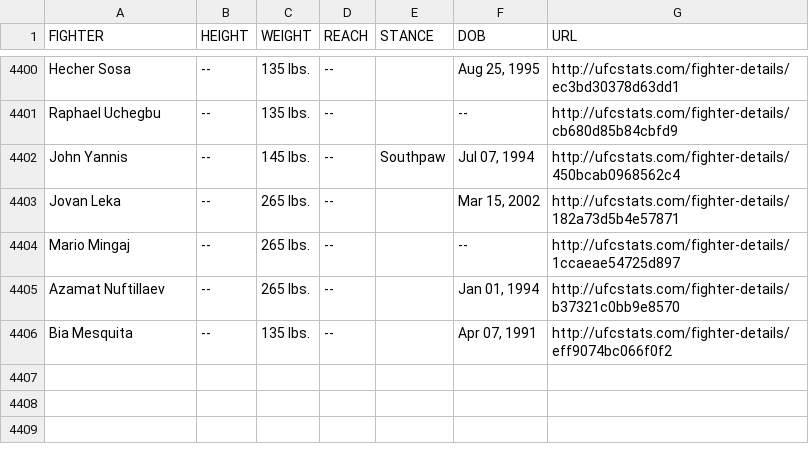
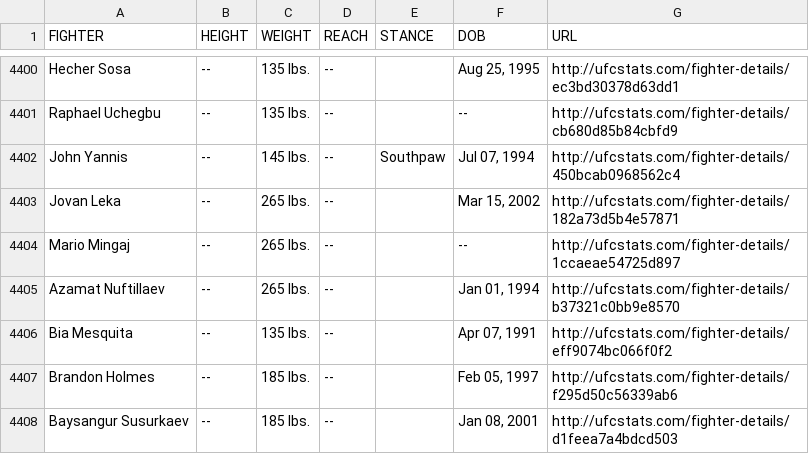
Before and after one commit to Greco1899/scrape_ufc_stats, a CSV file: ufc_fighter_tott.csv, drawn as a sheet; only a part is shown, gaps mark what is left out; the diff names each change by its address in the sheet, - before the commit and + after, or states it on an @@ line.

Commit message:
2025-08-06 data refresh

```diff
--- a/ufc_fighter_tott.csv
+++ b/ufc_fighter_tott.csv
+row 4407: Brandon Holmes | -- | 185 lbs. | -- |  | Feb 05, 1997 | http://ufcstats.com/fighter-details/f295d50c56339ab6
+row 4408: Baysangur Susurkaev | -- | 185 lbs. | -- |  | Jan 08, 2001 | http://ufcstats.com/fighter-details/d1feea7a4bdcd503
```
Also changed, not shown: ufc_fighter_details.csv.
